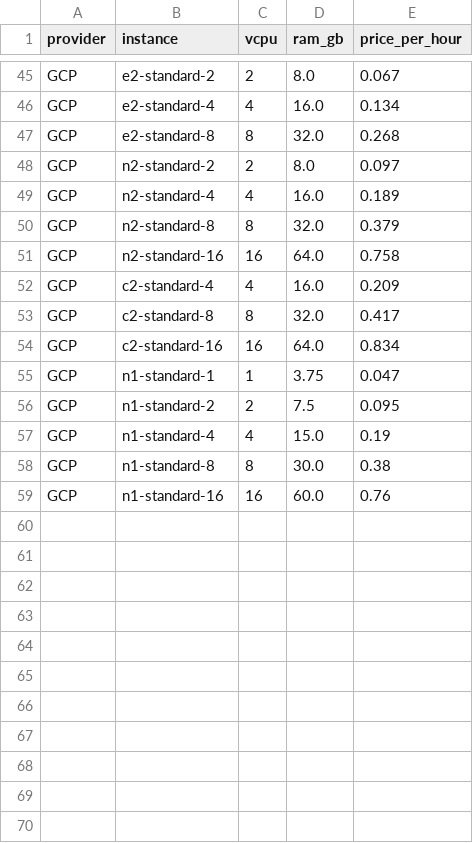
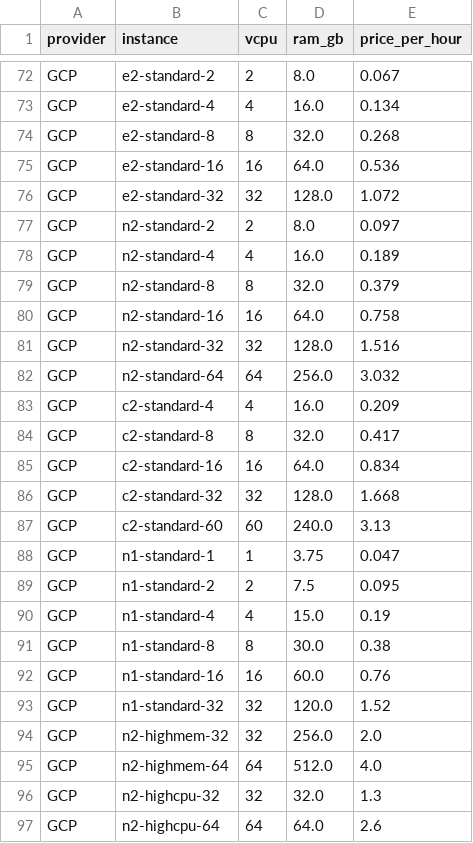
Before and after one commit to mukesh-jayanth/cloud-migration-advisor.1, a CSV file: data/cloud_instances.csv, drawn as a sheet; only a part is shown, gaps mark what is left out; the diff covers the shown part only; the diff names each change by its address in the sheet, - before the commit and + after, or states it on an @@ line.

```diff
--- a/data/cloud_instances.csv
+++ b/data/cloud_instances.csv
+row 75: GCP | e2-standard-16 | 16 | 64.0 | 0.536
+row 76: GCP | e2-standard-32 | 32 | 128.0 | 1.072
+row 81: GCP | n2-standard-32 | 32 | 128.0 | 1.516
+row 82: GCP | n2-standard-64 | 64 | 256.0 | 3.032
+row 86: GCP | c2-standard-32 | 32 | 128.0 | 1.668
+row 87: GCP | c2-standard-60 | 60 | 240.0 | 3.13
+row 93: GCP | n1-standard-32 | 32 | 120.0 | 1.52
+row 94: GCP | n2-highmem-32 | 32 | 256.0 | 2.0
+row 95: GCP | n2-highmem-64 | 64 | 512.0 | 4.0
+row 96: GCP | n2-highcpu-32 | 32 | 32.0 | 1.3
+row 97: GCP | n2-highcpu-64 | 64 | 64.0 | 2.6
```
Also changed, not shown: 27 added rows and 6 edited cells elsewhere in this file, 17 other files.
